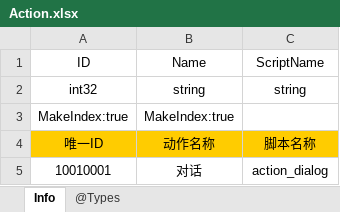
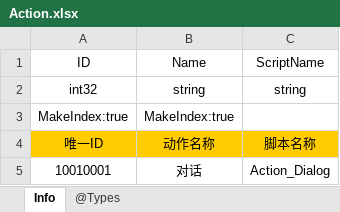
Before and after one commit to colourstar/SongofTrojan, an Excel workbook: Doc/Excel/Action.xlsx, sheet Info, drawn as a sheet; values as stored, in another font and other column widths than the file's, no borders; the diff names each change by its address in the sheet, - before the commit and + after, or states it on an @@ line.

```diff
--- a/Doc/Excel/Action.xlsx (sheet Info)
+++ b/Doc/Excel/Action.xlsx (sheet Info)
-C5 (ScriptName): action_dialog
+C5 (ScriptName): Action_Dialog
```
Also changed, not shown: Doc/Excel/Story.xlsx, 44 other files.
